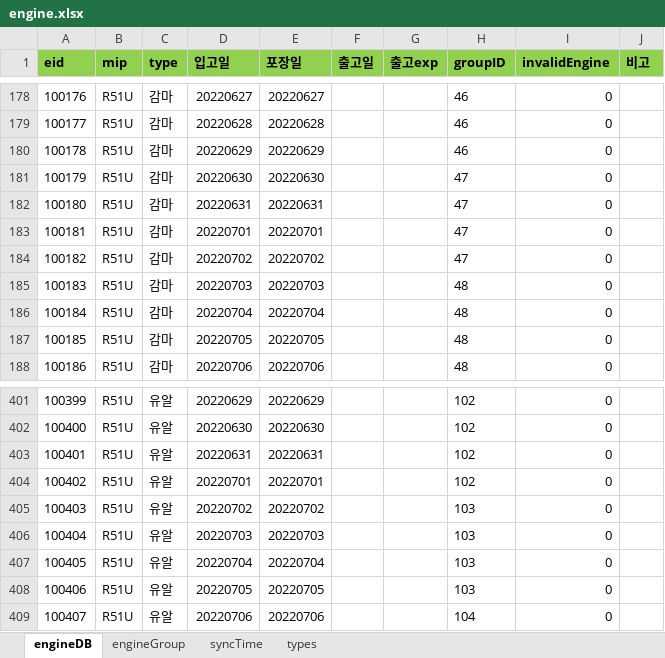
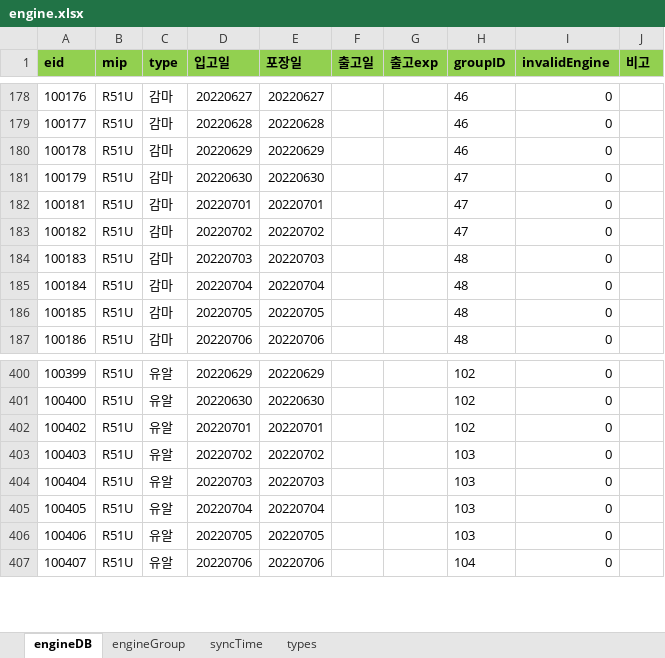
Before and after one commit to Hojun1123/InventoryManagement, an Excel workbook: DB/engine.xlsx, sheet engineDB, drawn as a sheet; only a part is shown, gaps mark what is left out; values as stored, in another font and other column widths than the file's, no borders; the diff names each change by its address in the sheet, - before the commit and + after, or states it on an @@ line.

```diff
--- a/DB/engine.xlsx (sheet engineDB)
+++ b/DB/engine.xlsx (sheet engineDB)
-row 182: 100180 | R51U | 감마 | 20220631 | 20220631 |  |  | 47 | 0
-row 403: 100401 | R51U | 유알 | 20220631 | 20220631 |  |  | 102 | 0
```
Also changed, not shown: sheet types, 1 other file.
